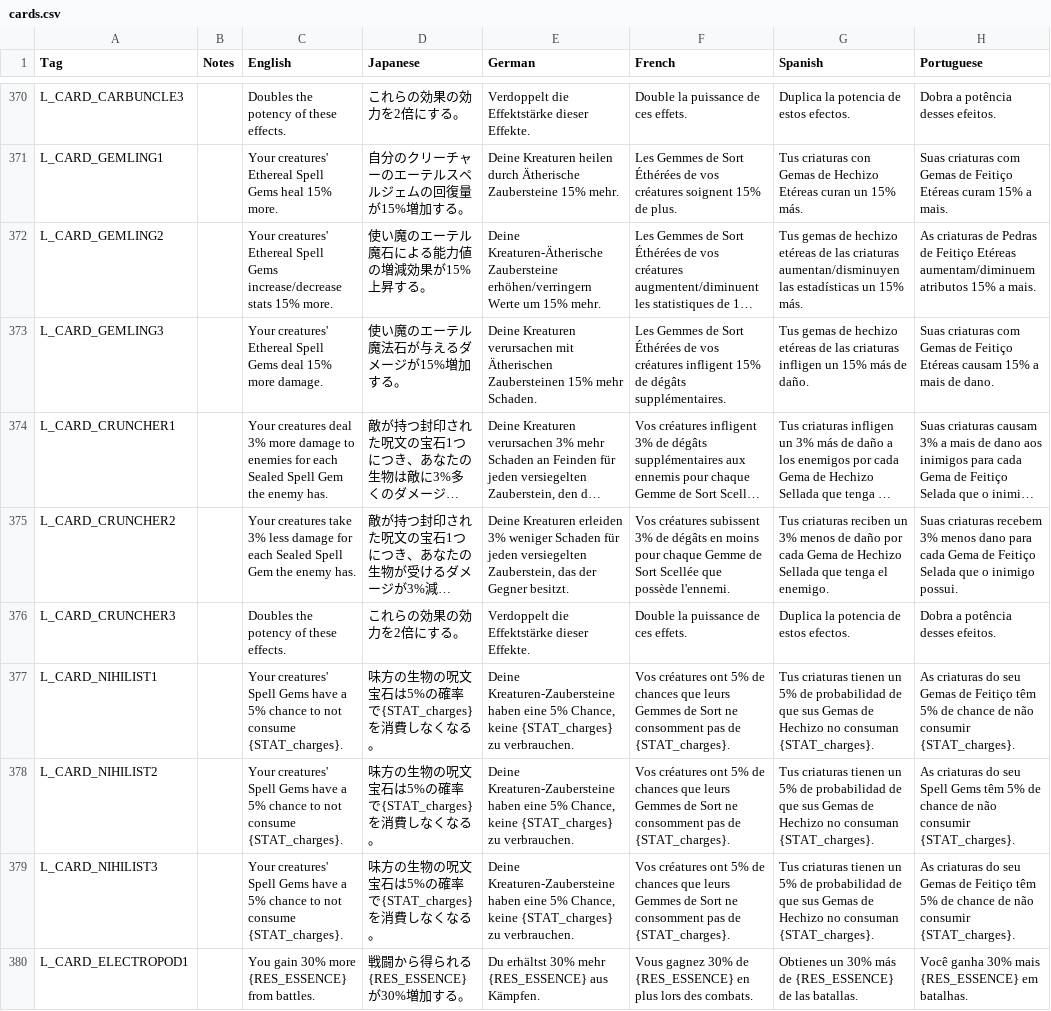
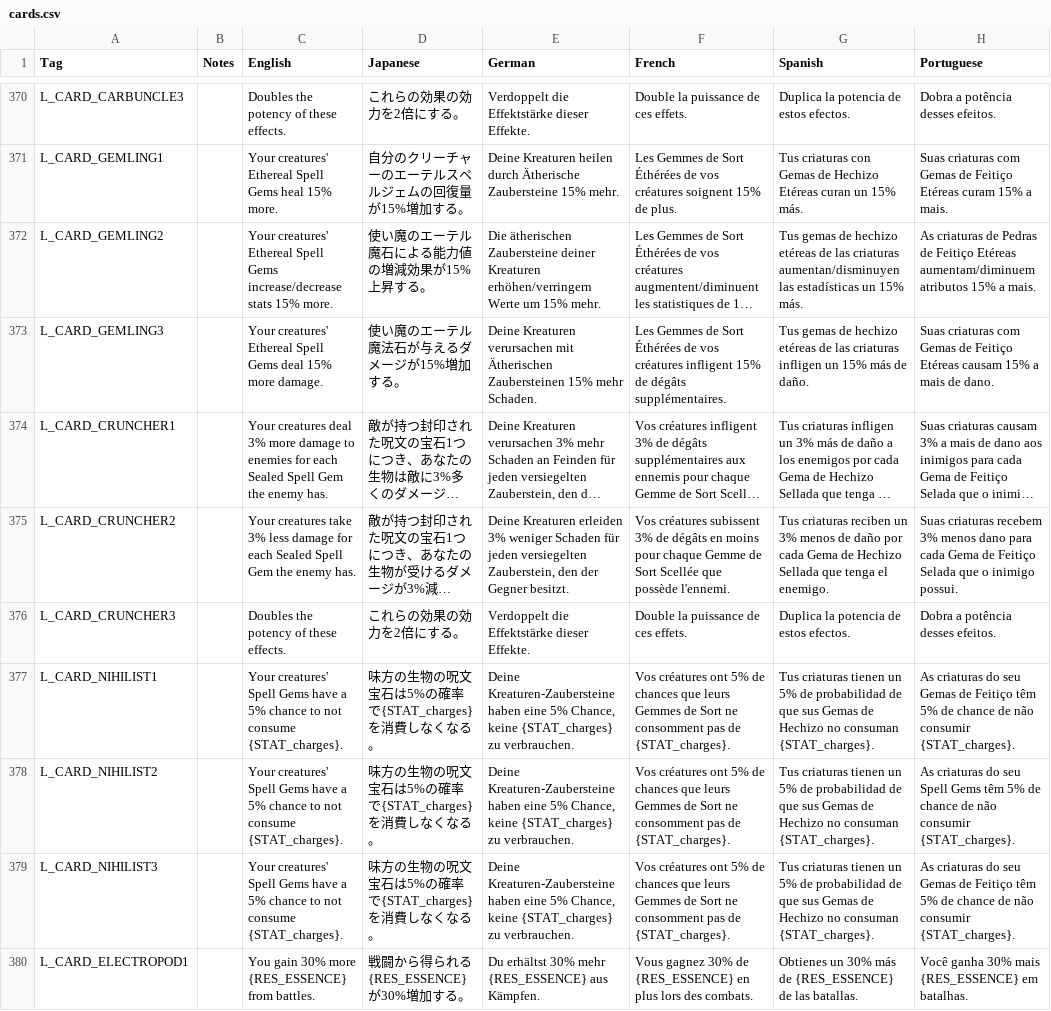
Before and after one commit to DeytonIdaho/Siralim-Ultimate-Deutsch, a CSV file: cards.csv, drawn as a sheet; only a part is shown, gaps mark what is left out; long unchanged cells end in …; the diff names each change by its address in the sheet, - before the commit and + after, or states it on an @@ line.

```diff
--- a/cards.csv
+++ b/cards.csv
-E372 (German): Deine Kreaturen-Ätherische Zaubersteine erhöhen/verringern Werte…
+E372 (German): Die ätherischen Zaubersteine deiner Kreaturen erhöhen/verringern Werte…
-E375 (German): …versiegelten Zauberstein, das der Gegner…
+E375 (German): …versiegelten Zauberstein, den der Gegner…
```
Also changed, not shown: creatures.csv, 14 other files.
